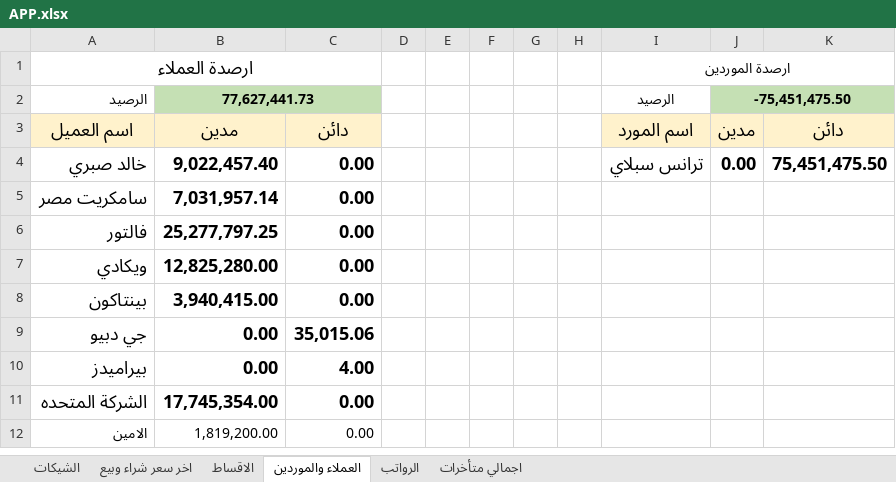
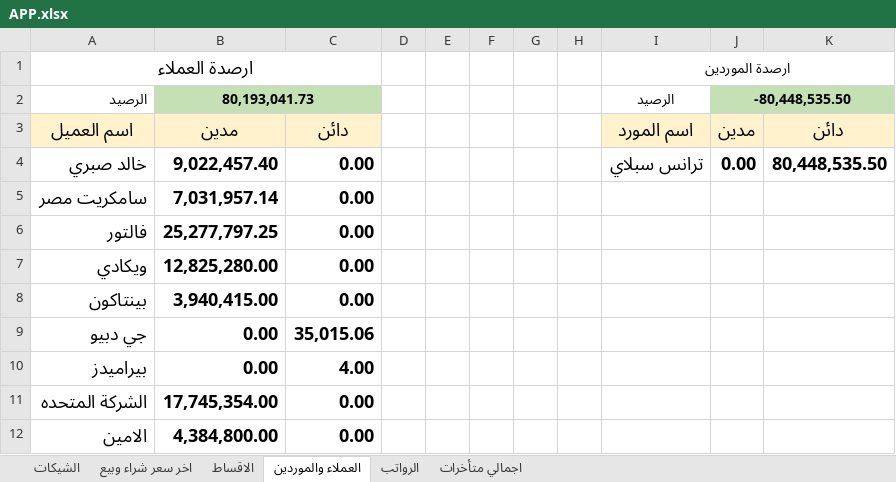
Before and after one commit to ah7306771-lang/ChillOut-Construction-app, an Excel workbook: APP.xlsx, sheet العملاء والموردين, drawn as a sheet; values as stored, in another font and other column widths than the file's, no borders; the diff names each change by its address in the sheet, - before the commit and + after, or states it on an @@ line.

```diff
--- a/APP.xlsx (sheet العملاء والموردين)
+++ b/APP.xlsx (sheet العملاء والموردين)
-B2: 77,627,441.73
+B2: 80,193,041.73
-J2: -75,451,475.50
+J2: -80,448,535.50
-K4: 75,451,475.50
+K4: 80,448,535.50
-A12:C12 bold: off
+A12:C12 bold: on, text size: larger
-B12: 1,819,200.00
+B12: 4,384,800.00
```
Also changed, not shown: sheet الاقساط, sheet الشيكات, sheet اخر سعر شراء وبيع, sheet اجمالي متأخرات, hidden cells, 1 other file.
